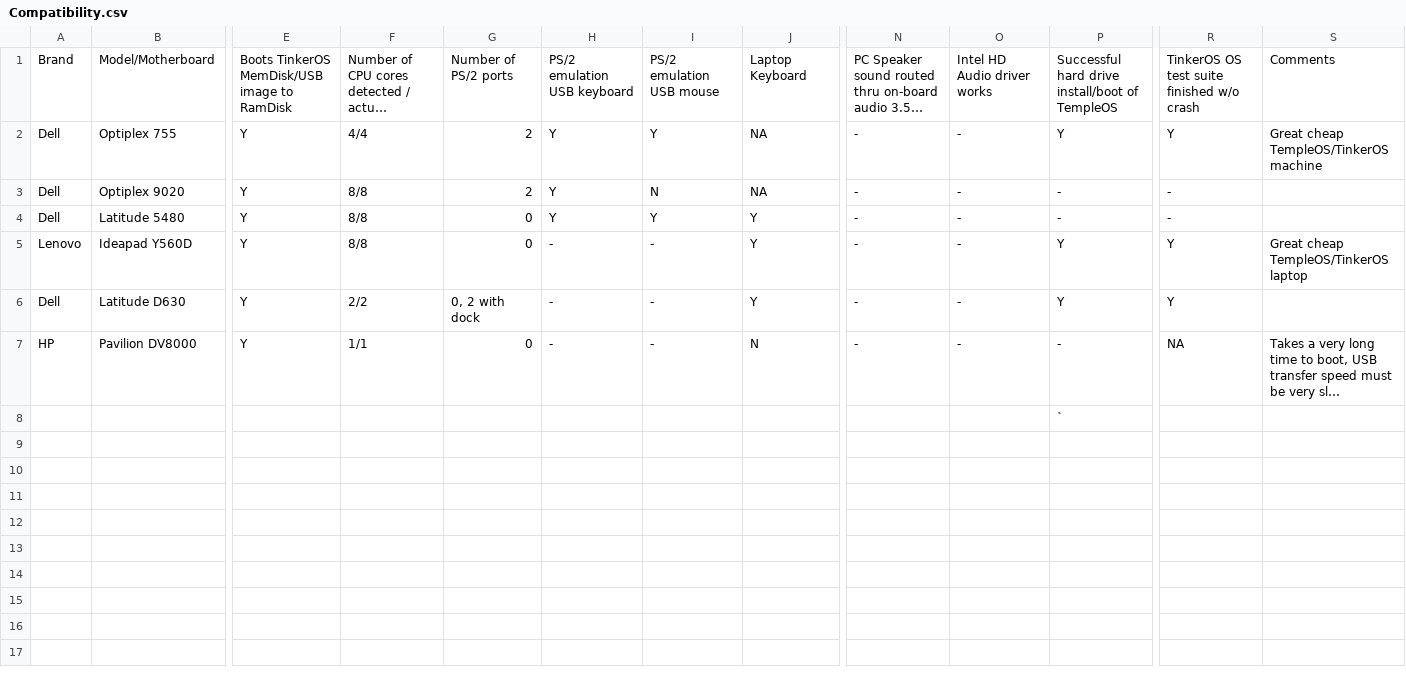
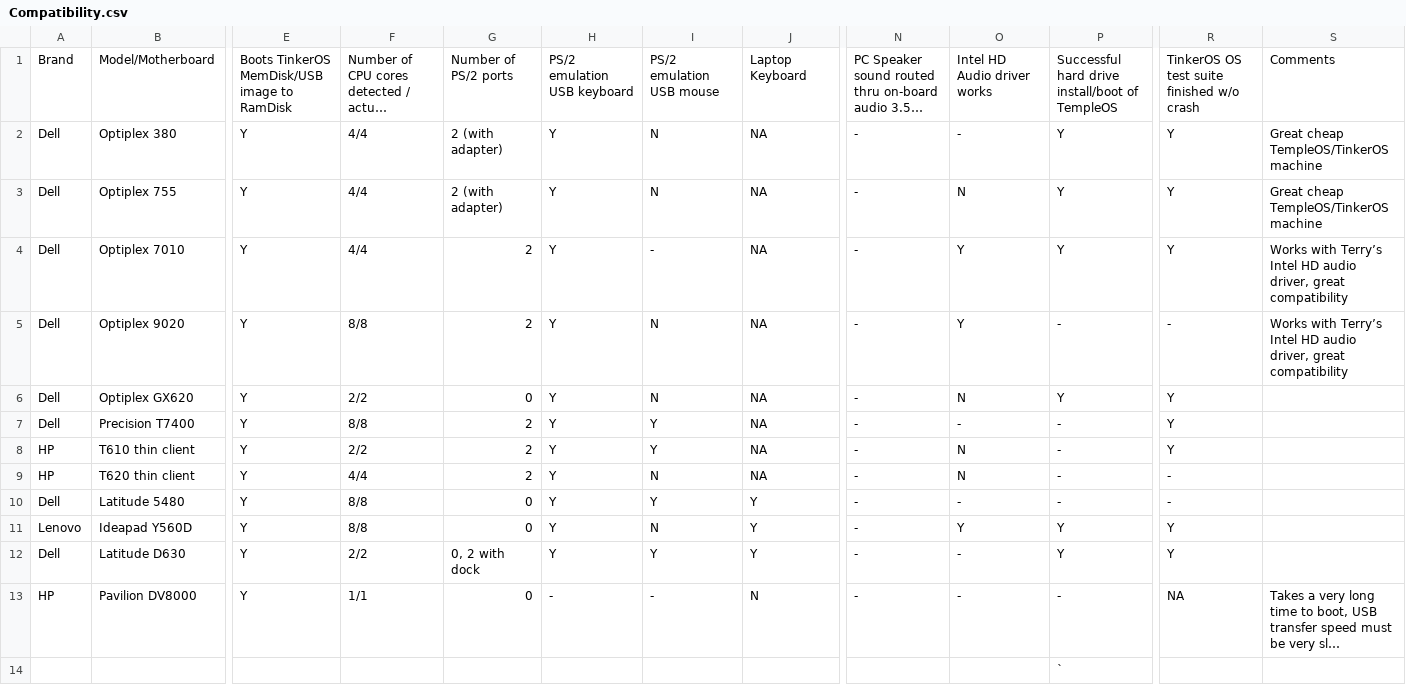
Before and after one commit to tinkeros/TinkerOS, a CSV file: Compatibility.csv, drawn as a sheet; only a part is shown, gaps mark what is left out; long unchanged cells end in …; addresses are those after the commit; rows hold the shown columns only; the diff names each change by its address in the sheet, - before the commit and + after, or states it on an @@ line.

Commit message:
Update compatibility list

```diff
--- a/Compatibility.csv
+++ b/Compatibility.csv
+row 2: Dell | Optiplex 380 | Y | 4/4 | 2 (with adapter) | Y | N | NA | - | - | Y | Y | Great cheap TempleOS/TinkerOS machine
-G3: 2
+G3: 2 (with adapter)
-I3: Y
+I3: N
-O3: -
+O3: N
+row 4: Dell | Optiplex 7010 | Y | 4/4 | 2 | Y | - | NA | - | Y | Y | Y | Works with Terry’s Intel HD audio driver, great compatibility
-O5: -
+O5: Y
-S5: (empty)
+S5: Works with Terry’s Intel HD audio driver, great compatibility
+row 6: Dell | Optiplex GX620 | Y | 2/2 | 0 | Y | N | NA | - | N | Y | Y
+row 7: Dell | Precision T7400 | Y | 8/8 | 2 | Y | Y | NA | - | - | - | Y
+row 8: HP | T610 thin client | Y | 2/2 | 2 | Y | Y | NA | - | N | - | Y
+row 9: HP | T620 thin client | Y | 4/4 | 2 | Y | N | NA | - | N | - | -
-H11:H12: -
+H11:H12: Y
-I11: -
+I11: N
-O11: -
+O11: Y
-S11: Great cheap TempleOS/TinkerOS laptop
+S11: (empty)
-I12: -
+I12: Y
```
Also changed, not shown: 1 other file.
